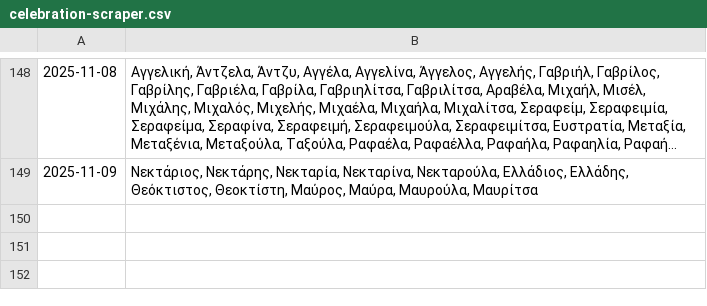
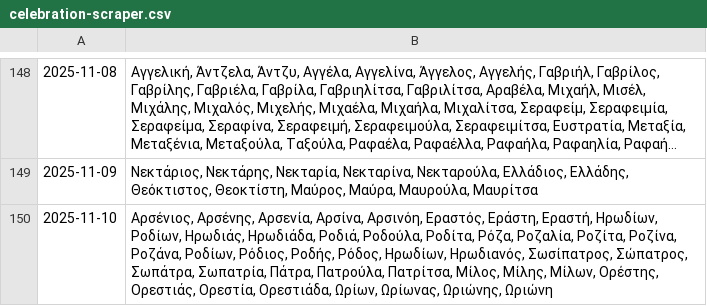
Before and after one commit to anargis/celebration-scraper, a CSV file: celebration-scraper.csv, drawn as a sheet; only a part is shown, gaps mark what is left out; long unchanged cells end in …; the diff names each change by its address in the sheet, - before the commit and + after, or states it on an @@ line.

```diff
--- a/celebration-scraper.csv
+++ b/celebration-scraper.csv
+row 150: 2025-11-10 | Αρσένιος, Αρσένης, Αρσενία, Αρσίνα, Αρσινόη, Εραστός, Εράστη, Εραστή, Ηρωδίων, Ροδίων, Ηρωδιάς, Ηρωδιάδα, Ροδιά, Ροδούλα, Ροδίτα, Ρόζα, Ροζαλία, Ροζίτα, Ροζίνα, Ροζάνα, Ροδίων, Ρόδιος, Ροδής, Ρόδος, Ηρωδίων, Ηρωδιανός, Σωσίπατρος, Σώπατρος, Σωπάτρα, Σωπατρία, Πάτρα, Πατρούλα, Πατρίτσα, Μίλος, Μίλης, Μίλων, Ορέστης, Ορεστιάς, Ορεστία, Ορεστιάδα, Ωρίων, Ωρίωνας, Ωριώνης, Ωριώνη
```
